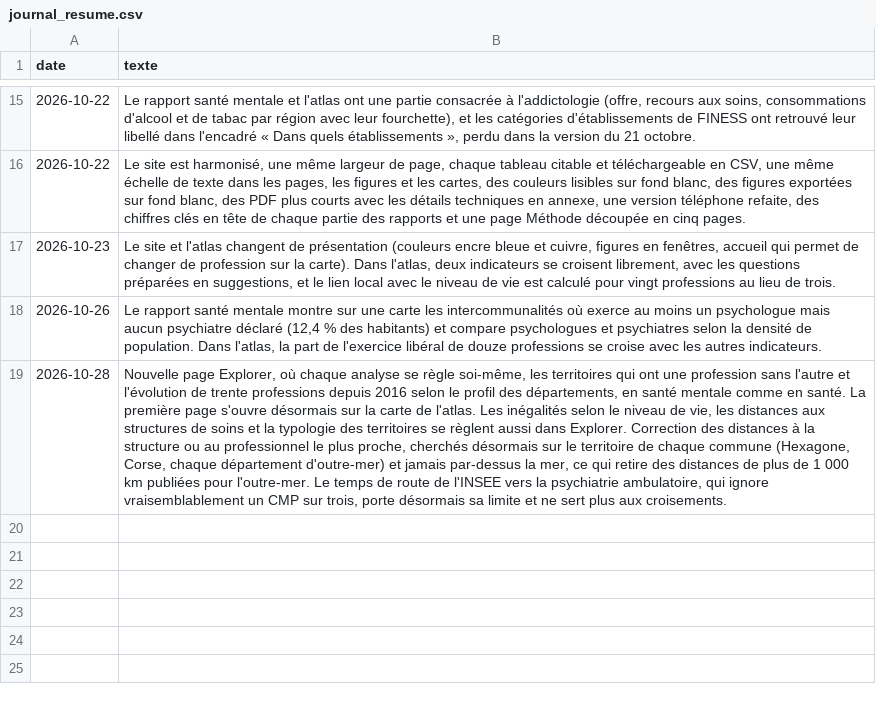
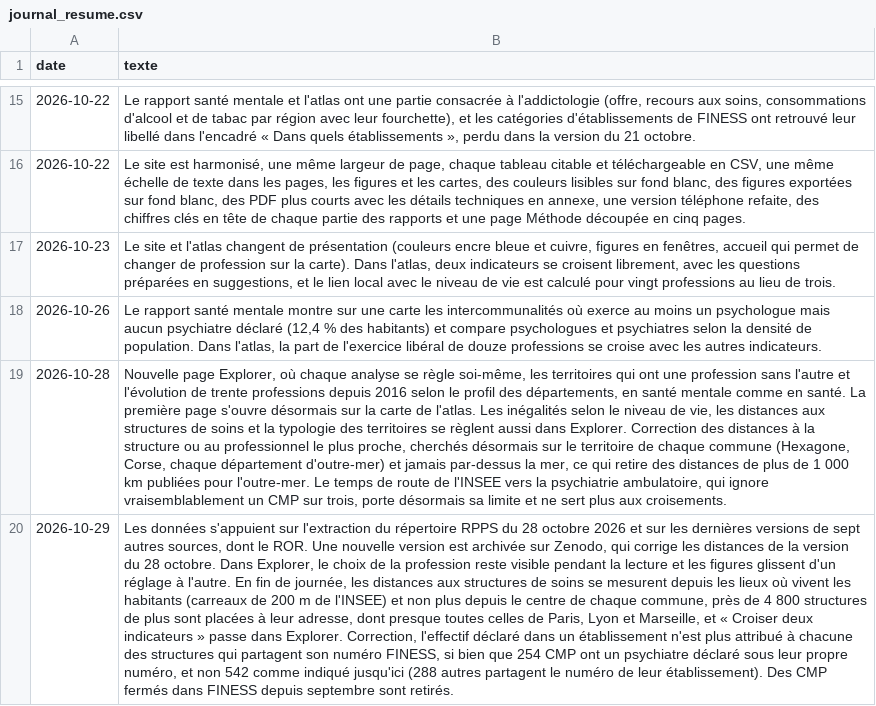
Before and after one commit to UbiCura/ubicura, a CSV file: contenus/journal_resume.csv, drawn as a sheet; only a part is shown, gaps mark what is left out; the diff names each change by its address in the sheet, - before the commit and + after, or states it on an @@ line.

```diff
--- a/contenus/journal_resume.csv
+++ b/contenus/journal_resume.csv
+row 20: 2026-10-29 | Les données s'appuient sur l'extraction du répertoire RPPS du 28 octobre 2026 et sur les dernières versions de sept autres sources, dont le ROR. Une nouvelle version est archivée sur Zenodo, qui corrige les distances de la version du 28 octobre. Dans Explorer, le choix de la profession reste visible pendant la lecture et les figures glissent d'un réglage à l'autre. En fin de journée, les distances aux structures de soins se mesurent depuis les lieux où vivent les habitants (carreaux de 200 m de l'INSEE) et non plus depuis le centre de chaque commune, près de 4 800 structures de plus sont placées à leur adresse, dont presque toutes celles de Paris, Lyon et Marseille, et « Croiser deux indicateurs » passe dans Explorer. Correction, l'effectif déclaré dans un établissement n'est plus attribué à chacune des structures qui partagent son numéro FINESS, si bien que 254 CMP ont un psychiatre déclaré sous leur propre numéro, et non 542 comme indiqué jusqu'ici (288 autres partagent le numéro de leur établissement). Des CMP fermés dans FINESS depuis septembre sont retirés.
```
Also changed, not shown: contenus/structures_verifiees.csv, contenus/verdicts_verification.csv, 39 other files.
